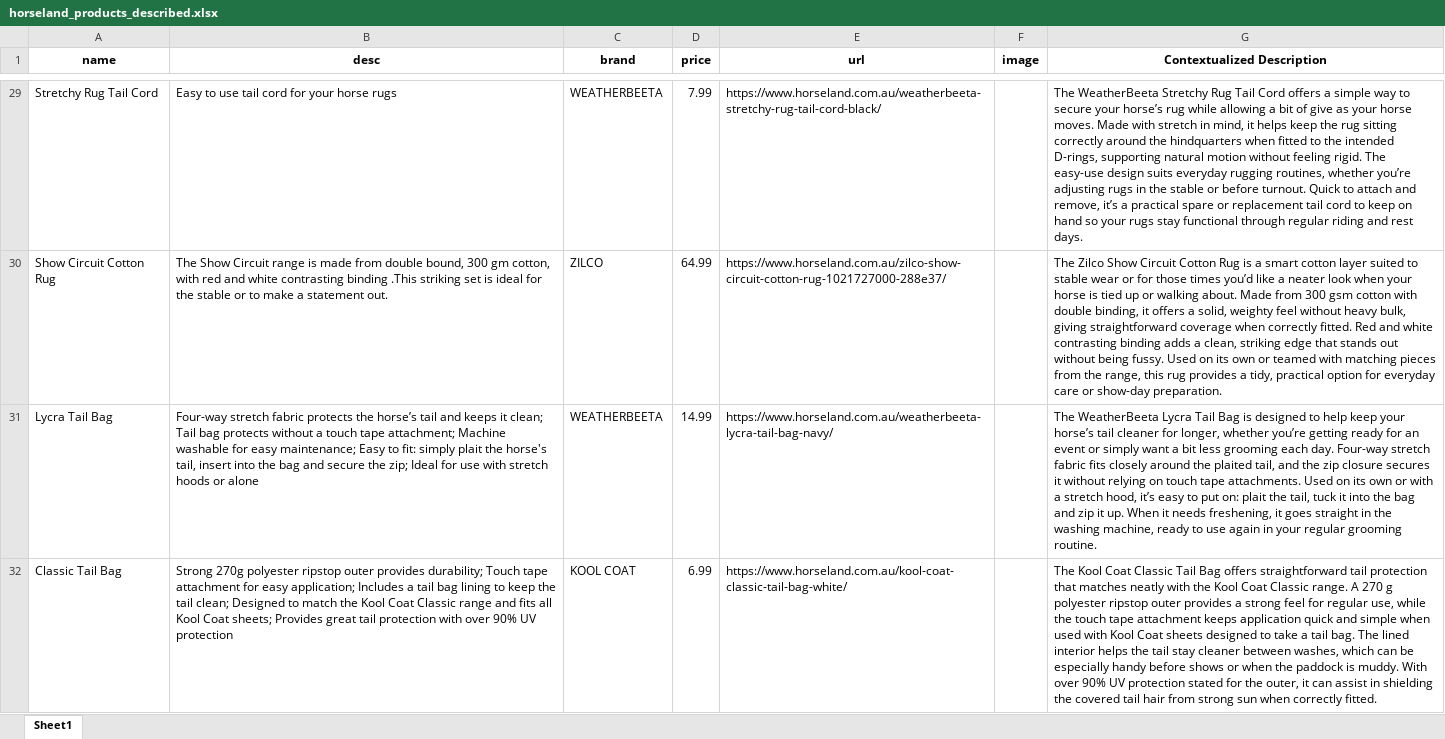
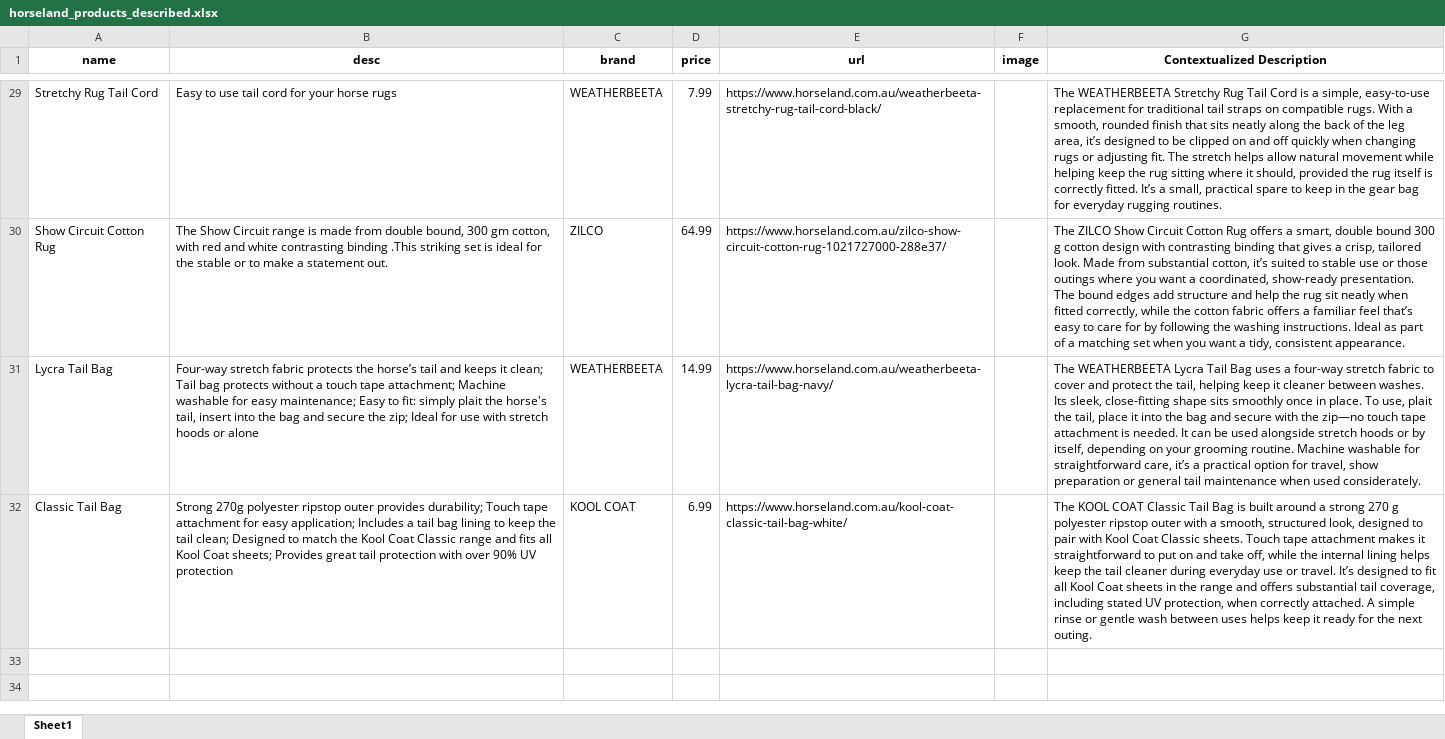
Before and after one commit to surejsai/horseland-productor, an Excel workbook: horseland_products_described.xlsx, sheet Sheet1, drawn as a sheet; only a part is shown, gaps mark what is left out; values as stored, in another font and other column widths than the file's, no borders; the diff covers the shown part only; the diff names each change by its address in the sheet, - before the commit and + after, or states it on an @@ line.

```diff
--- a/horseland_products_described.xlsx (sheet Sheet1)
+++ b/horseland_products_described.xlsx (sheet Sheet1)
-G29 (Contextualized Description): The WeatherBeeta Stretchy Rug Tail Cord offers a simple way to secure your horse’s rug while allowing a bit of give as your horse moves. Made with stretch in mind, it helps keep the rug sitting correctly around the hindquarters when fitted to the intended D-rings, supporting natural motion without feeling rigid. The easy-use design suits everyday rugging routines, whether you’re adjusting rugs in the stable or before turnout. Quick to attach and remove, it’s a practical spare or replacement tail cord to keep on hand so your rugs stay functional through regular riding and rest days.
+G29 (Contextualized Description): The WEATHERBEETA Stretchy Rug Tail Cord is a simple, easy-to-use replacement for traditional tail straps on compatible rugs. With a smooth, rounded finish that sits neatly along the back of the leg area, it’s designed to be clipped on and off quickly when changing rugs or adjusting fit. The stretch helps allow natural movement while helping keep the rug sitting where it should, provided the rug itself is correctly fitted. It’s a small, practical spare to keep in the gear bag for everyday rugging routines.
-G30 (Contextualized Description): The Zilco Show Circuit Cotton Rug is a smart cotton layer suited to stable wear or for those times you’d like a neater look when your horse is tied up or walking about. Made from 300 gsm cotton with double binding, it offers a solid, weighty feel without heavy bulk, giving straightforward coverage when correctly fitted. Red and white contrasting binding adds a clean, striking edge that stands out without being fussy. Used on its own or teamed with matching pieces from the range, this rug provides a tidy, practical option for everyday care or show-day preparation.
+G30 (Contextualized Description): The ZILCO Show Circuit Cotton Rug offers a smart, double bound 300 g cotton design with contrasting binding that gives a crisp, tailored look. Made from substantial cotton, it’s suited to stable use or those outings where you want a coordinated, show-ready presentation. The bound edges add structure and help the rug sit neatly when fitted correctly, while the cotton fabric offers a familiar feel that’s easy to care for by following the washing instructions. Ideal as part of a matching set when you want a tidy, consistent appearance.
-G31 (Contextualized Description): The WeatherBeeta Lycra Tail Bag is designed to help keep your horse’s tail cleaner for longer, whether you’re getting ready for an event or simply want a bit less grooming each day. Four-way stretch fabric fits closely around the plaited tail, and the zip closure secures it without relying on touch tape attachments. Used on its own or with a stretch hood, it’s easy to put on: plait the tail, tuck it into the bag and zip it up. When it needs freshening, it goes straight in the washing machine, ready to use again in your regular grooming routine.
+G31 (Contextualized Description): The WEATHERBEETA Lycra Tail Bag uses a four-way stretch fabric to cover and protect the tail, helping keep it cleaner between washes. Its sleek, close-fitting shape sits smoothly once in place. To use, plait the tail, place it into the bag and secure with the zip—no touch tape attachment is needed. It can be used alongside stretch hoods or by itself, depending on your grooming routine. Machine washable for straightforward care, it’s a practical option for travel, show preparation or general tail maintenance when used considerately.
-G32 (Contextualized Description): The Kool Coat Classic Tail Bag offers straightforward tail protection that matches neatly with the Kool Coat Classic range. A 270 g polyester ripstop outer provides a strong feel for regular use, while the touch tape attachment keeps application quick and simple when used with Kool Coat sheets designed to take a tail bag. The lined interior helps the tail stay cleaner between washes, which can be especially handy before shows or when the paddock is muddy. With over 90% UV protection stated for the outer, it can assist in shielding the covered tail hair from strong sun when correctly fitted.
+G32 (Contextualized Description): The KOOL COAT Classic Tail Bag is built around a strong 270 g polyester ripstop outer with a smooth, structured look, designed to pair with Kool Coat Classic sheets. Touch tape attachment makes it straightforward to put on and take off, while the internal lining helps keep the tail cleaner during everyday use or travel. It’s designed to fit all Kool Coat sheets in the range and offers substantial tail coverage, including stated UV protection, when correctly attached. A simple rinse or gentle wash between uses helps keep it ready for the next outing.
```
Also changed, not shown: 27 edited cells elsewhere in this sheet, _work/products_upload.xlsx, horseland_products.xlsx, 3 other files.
